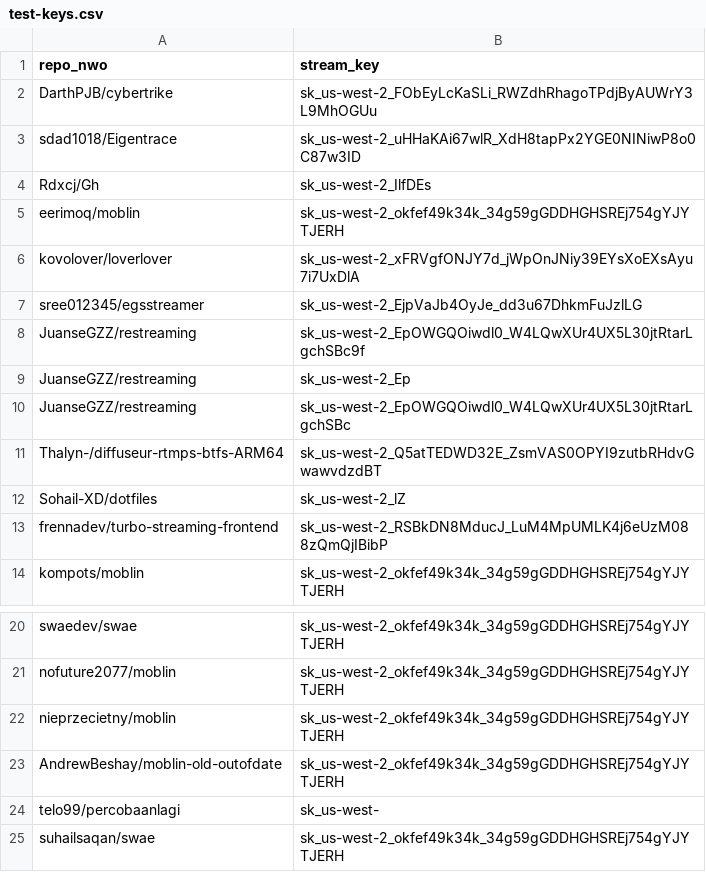
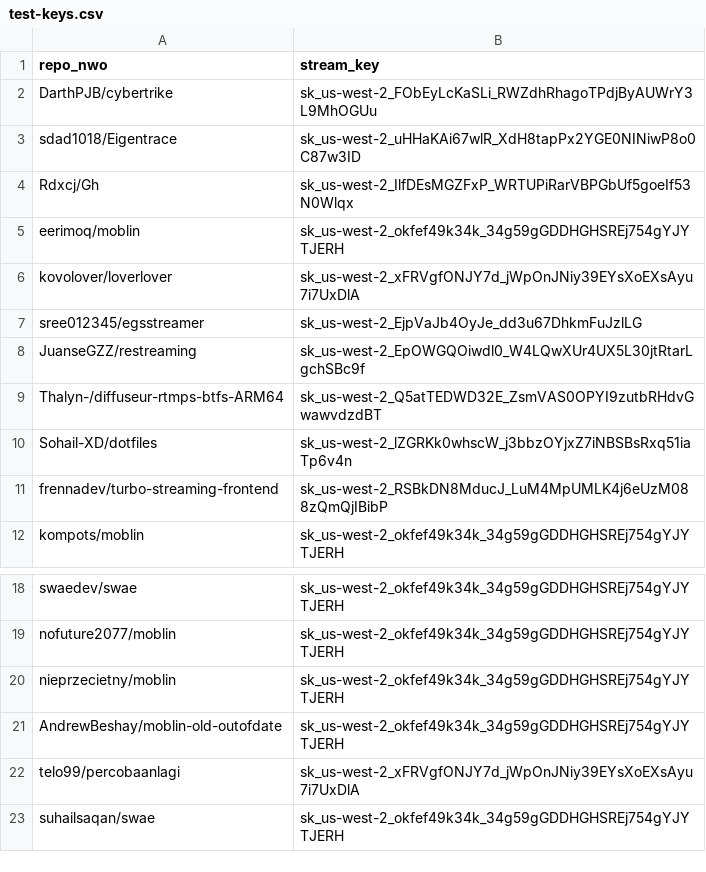
Before and after one commit to Windows81/Kick-Live-Key-Repository-2026-05-16, a CSV file: test-keys.csv, drawn as a sheet; only a part is shown, gaps mark what is left out.

Commit message:
Update test-keys.csv

```diff
--- a/test-keys.csv
+++ b/test-keys.csv
@@ -3,3 +3,3 @@ DarthPJB/cybertrike,sk_us-west-2_FObEyLcKaSLi_RWZdhRhagoTPdjByAUWrY3L9MhOGUu
 sdad1018/Eigentrace,sk_us-west-2_uHHaKAi67wlR_XdH8tapPx2YGE0NINiwP8o0C87w3ID
-Rdxcj/Gh,sk_us-west-2_IlfDEs
+Rdxcj/Gh,sk_us-west-2_IlfDEsMGZFxP_WRTUPiRarVBPGbUf5goeIf53N0Wlqx
 eerimoq/moblin,sk_us-west-2_okfef49k34k_34g59gGDDHGHSREj754gYJYTJERH
@@ -8,6 +8,4 @@ sree012345/egsstreamer,sk_us-west-2_EjpVaJb4OyJe_dd3u67DhkmFuJzlLG
 JuanseGZZ/restreaming,sk_us-west-2_EpOWGQOiwdl0_W4LQwXUr4UX5L30jtRtarLgchSBc9f
-JuanseGZZ/restreaming,sk_us-west-2_Ep
-JuanseGZZ/restreaming,sk_us-west-2_EpOWGQOiwdl0_W4LQwXUr4UX5L30jtRtarLgchSBc
 Thalyn-/diffuseur-rtmps-btfs-ARM64,sk_us-west-2_Q5atTEDWD32E_ZsmVAS0OPYI9zutbRHdvGwawvdzdBT
-Sohail-XD/dotfiles,sk_us-west-2_lZ
+Sohail-XD/dotfiles,sk_us-west-2_lZGRKk0whscW_j3bbzOYjxZ7iNBSBsRxq51iaTp6v4n
 frennadev/turbo-streaming-frontend,sk_us-west-2_RSBkDN8MducJ_LuM4MpUMLK4j6eUzM088zQmQjIBibP
@@ -23,3 +21,3 @@ nieprzecietny/moblin,sk_us-west-2_okfef49k34k_34g59gGDDHGHSREj754gYJYTJERH
 AndrewBeshay/moblin-old-outofdate,sk_us-west-2_okfef49k34k_34g59gGDDHGHSREj754gYJYTJERH
-telo99/percobaanlagi,sk_us-west-
+telo99/percobaanlagi,sk_us-west-2_xFRVgfONJY7d_jWpOnJNiy39EYsXoEXsAyu7i7UxDlA
 suhailsaqan/swae,sk_us-west-2_okfef49k34k_34g59gGDDHGHSREj754gYJYTJERH
```
